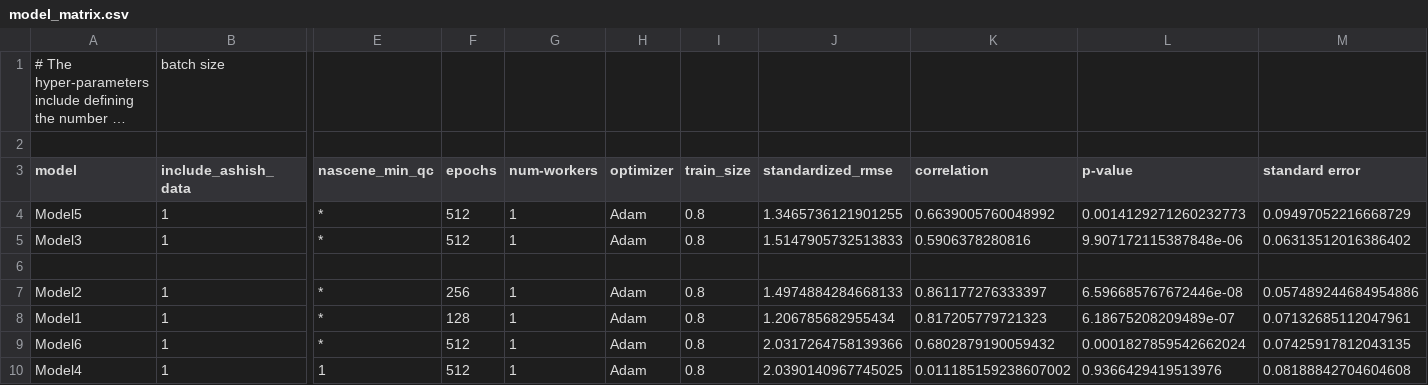
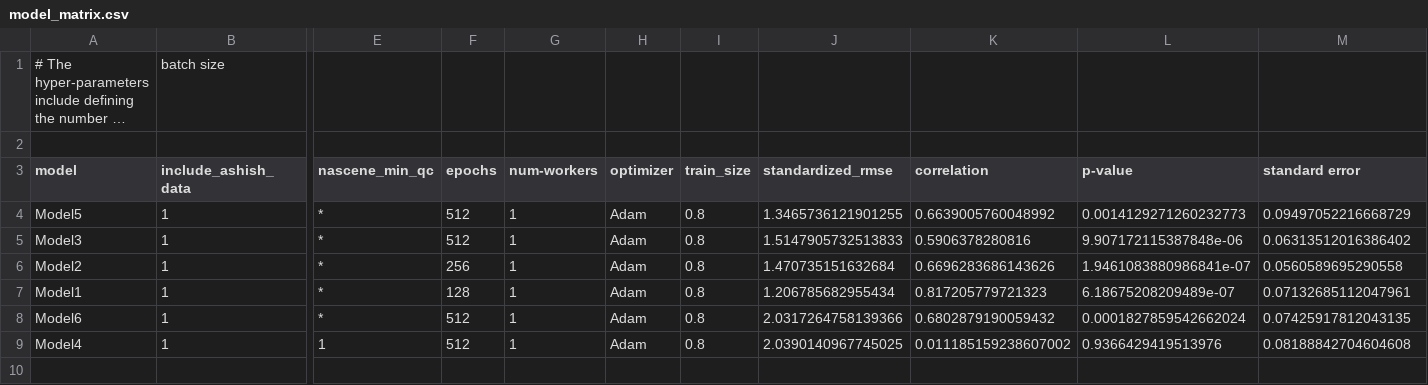
Before and after one commit to DCAN-Labs/loes-scoring-2, a CSV file: data/model_matrix.csv, drawn as a sheet; only a part is shown, gaps mark what is left out; long unchanged cells end in …; removed rows and columns are numbered as before the commit, all else as after; rows hold the shown columns only; the diff names each change by its address in the sheet, - before the commit and + after, or states it on an @@ line.

Commit message:
Redid Model 2 with stratification by score.

```diff
--- a/data/model_matrix.csv
+++ b/data/model_matrix.csv
-row 6: (empty)
-J6 (standardized_rmse): 1.4974884284668133
+J6 (standardized_rmse): 1.470735151632684
-K6 (correlation): 0.861177276333397
+K6 (correlation): 0.6696283686143626
-L6 (p-value): 6.596685767672446e-08
+L6 (p-value): 1.9461083880986841e-07
-M6 (standard error): 0.057489244684954886
+M6 (standard error): 0.0560589695290558
```
Also changed, not shown: 2 other files.
